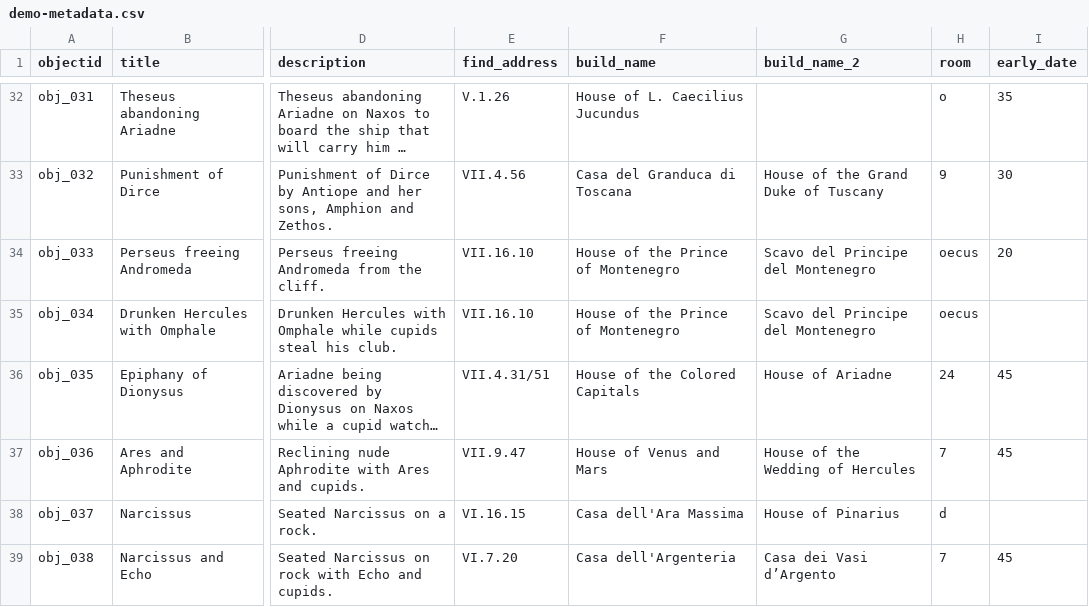
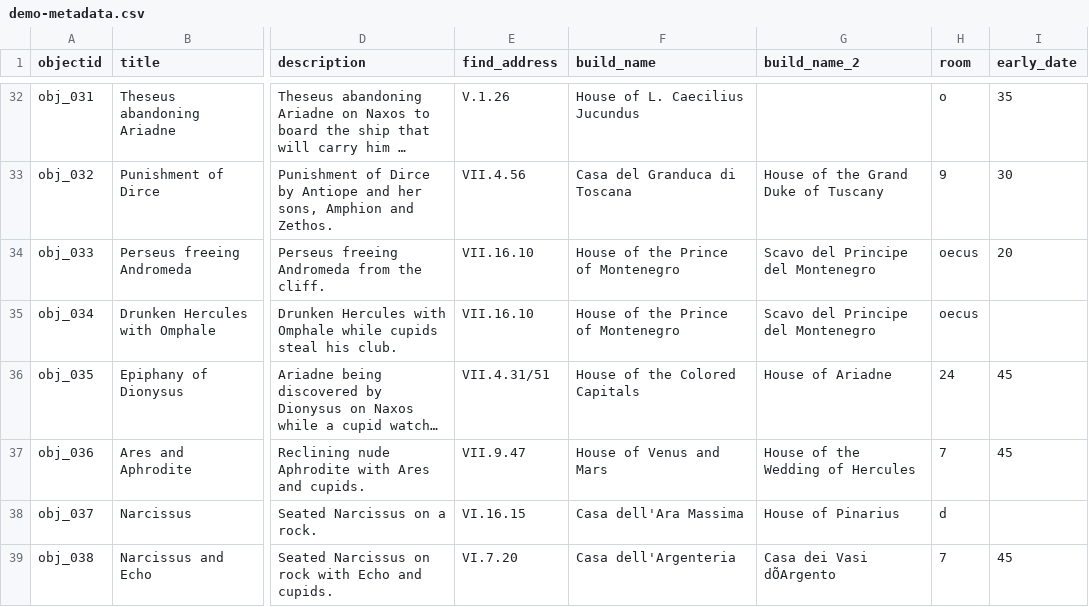
Before and after one commit to knspears/romanwallpaintingindex, a CSV file: _data/demo-metadata.csv, drawn as a sheet; only a part is shown, gaps mark what is left out; long unchanged cells end in …; the diff names each change by its address in the sheet, - before the commit and + after, or states it on an @@ line.

Commit message:
more

```diff
--- a/_data/demo-metadata.csv
+++ b/_data/demo-metadata.csv
-G39 (build_name_2): Casa dei Vasi d’Argento
+G39 (build_name_2): Casa dei Vasi dÕArgento
```
